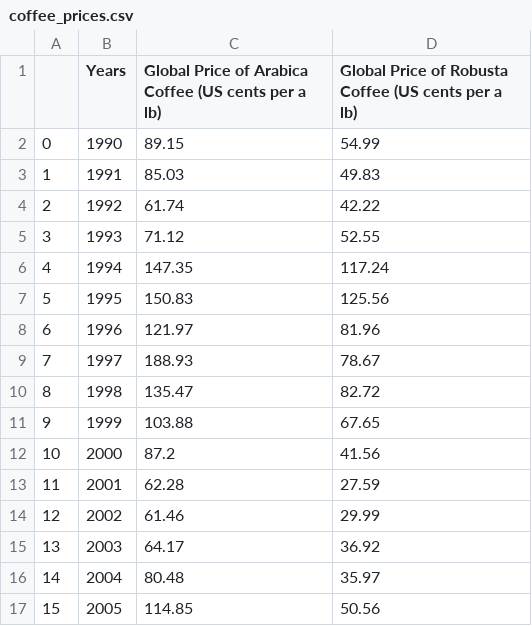
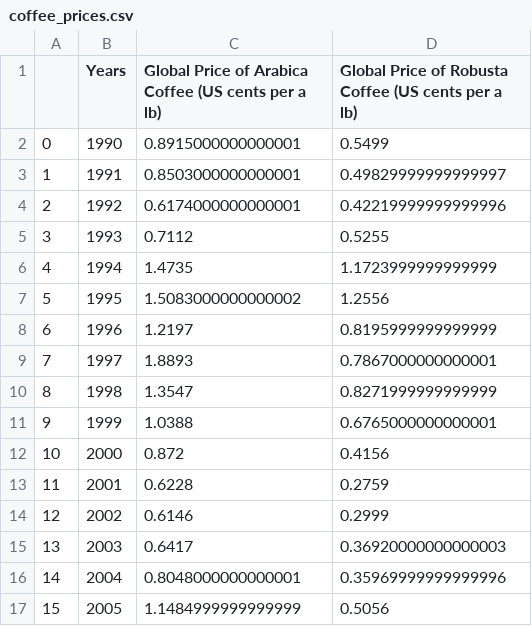
Before and after one commit to AAlbers341/project1_coffee_analysis, a CSV file: Data/Cleaned/coffee_prices.csv, drawn as a sheet; only a part is shown; the diff covers the shown part only.

Commit message:
Updated cents conversion

```diff
--- a/Data/Cleaned/coffee_prices.csv
+++ b/Data/Cleaned/coffee_prices.csv
@@ -1,17 +1,17 @@
 ,Years,Global Price of Arabica Coffee (US cents per a lb),Global Price of Robusta Coffee (US cents per a lb)
-0,1990,89.15,54.99
-1,1991,85.03,49.83
-2,1992,61.74,42.22
-3,1993,71.12,52.55
-4,1994,147.35,117.24
-5,1995,150.83,125.56
-6,1996,121.97,81.96
-7,1997,188.93,78.67
-8,1998,135.47,82.72
-9,1999,103.88,67.65
-10,2000,87.2,41.56
-11,2001,62.28,27.59
-12,2002,61.46,29.99
-13,2003,64.17,36.92
-14,2004,80.48,35.97
-15,2005,114.85,50.56
+0,1990,0.8915000000000001,0.5499
+1,1991,0.8503000000000001,0.49829999999999997
+2,1992,0.6174000000000001,0.42219999999999996
+3,1993,0.7112,0.5255
+4,1994,1.4735,1.1723999999999999
+5,1995,1.5083000000000002,1.2556
+6,1996,1.2197,0.8195999999999999
+7,1997,1.8893,0.7867000000000001
+8,1998,1.3547,0.8271999999999999
+9,1999,1.0388,0.6765000000000001
+10,2000,0.872,0.4156
+11,2001,0.6228,0.2759
+12,2002,0.6146,0.2999
+13,2003,0.6417,0.36920000000000003
+14,2004,0.8048000000000001,0.35969999999999996
+15,2005,1.1484999999999999,0.5056
```
Also changed, not shown: 24 edited cells elsewhere in this file, 12 other files.
